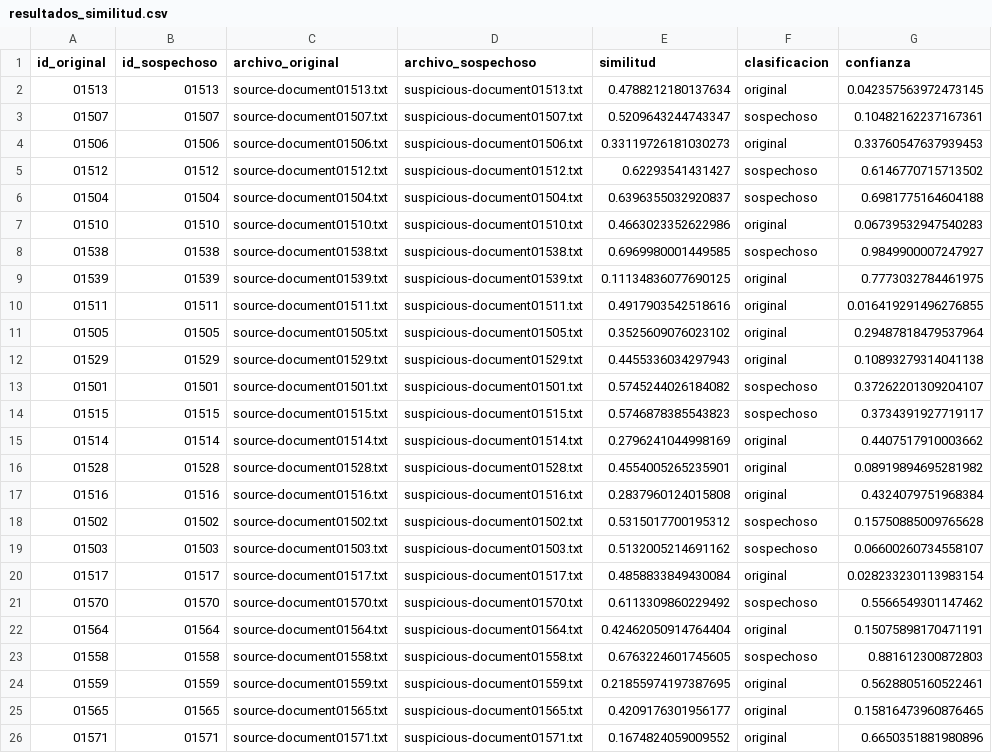
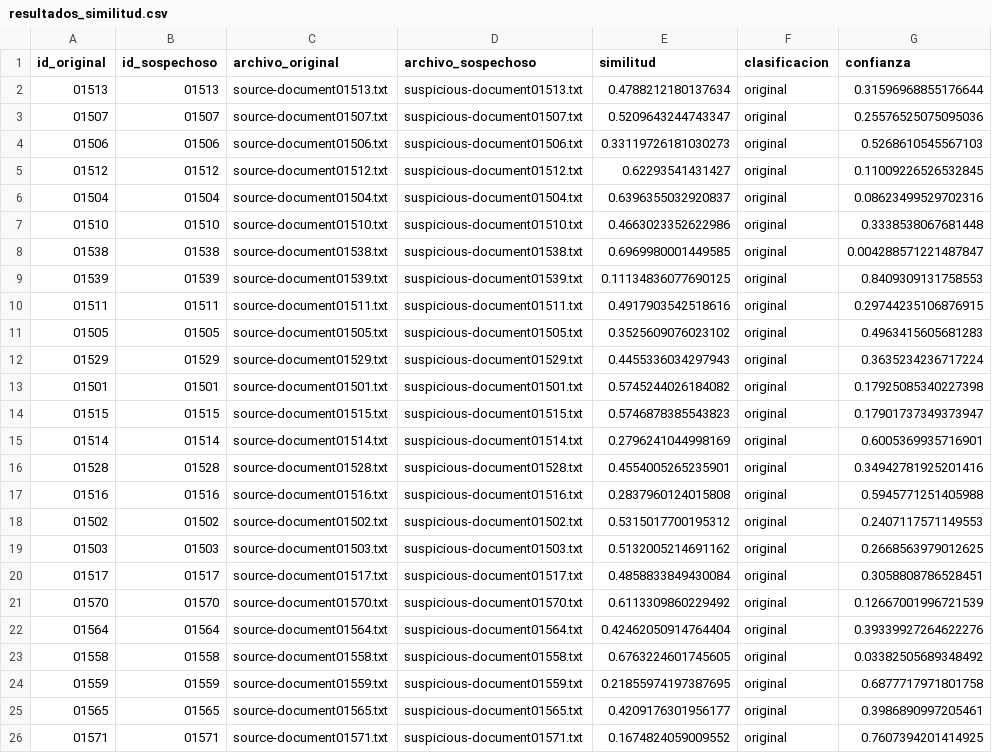
Before and after one commit to santiagordz/tc3002b, a CSV file: reto/evidencia-1/resultados/resultados_similitud.csv, drawn as a sheet; only a part is shown; the diff covers the shown part only.

Commit message:
evidencia 1

```diff
--- a/reto/evidencia-1/resultados/resultados_similitud.csv
+++ b/reto/evidencia-1/resultados/resultados_similitud.csv
@@ -1,26 +1,26 @@
 id_original,id_sospechoso,archivo_original,archivo_sospechoso,similitud,clasificacion,confianza
-01513,01513,source-document01513.txt,suspicious-document01513.txt,0.4788212180137634,original,0.042357563972473145
-01507,01507,source-document01507.txt,suspicious-document01507.txt,0.5209643244743347,sospechoso,0.10482162237167361
-01506,01506,source-document01506.txt,suspicious-document01506.txt,0.33119726181030273,original,0.33760547637939453
-01512,01512,source-document01512.txt,suspicious-document01512.txt,0.62293541431427,sospechoso,0.6146770715713502
-01504,01504,source-document01504.txt,suspicious-document01504.txt,0.6396355032920837,sospechoso,0.6981775164604188
-01510,01510,source-document01510.txt,suspicious-document01510.txt,0.4663023352622986,original,0.06739532947540283
-01538,01538,source-document01538.txt,suspicious-document01538.txt,0.6969980001449585,sospechoso,0.9849900007247927
-01539,01539,source-document01539.txt,suspicious-document01539.txt,0.11134836077690125,original,0.7773032784461975
-01511,01511,source-document01511.txt,suspicious-document01511.txt,0.4917903542518616,original,0.016419291496276855
-01505,01505,source-document01505.txt,suspicious-document01505.txt,0.3525609076023102,original,0.29487818479537964
-01529,01529,source-document01529.txt,suspicious-document01529.txt,0.4455336034297943,original,0.10893279314041138
-01501,01501,source-document01501.txt,suspicious-document01501.txt,0.5745244026184082,sospechoso,0.37262201309204107
-01515,01515,source-document01515.txt,suspicious-document01515.txt,0.5746878385543823,sospechoso,0.3734391927719117
-01514,01514,source-document01514.txt,suspicious-document01514.txt,0.2796241044998169,original,0.4407517910003662
-01528,01528,source-document01528.txt,suspicious-document01528.txt,0.4554005265235901,original,0.08919894695281982
-01516,01516,source-document01516.txt,suspicious-document01516.txt,0.2837960124015808,original,0.4324079751968384
-01502,01502,source-document01502.txt,suspicious-document01502.txt,0.5315017700195312,sospechoso,0.15750885009765628
-01503,01503,source-document01503.txt,suspicious-document01503.txt,0.5132005214691162,sospechoso,0.06600260734558107
-01517,01517,source-document01517.txt,suspicious-document01517.txt,0.4858833849430084,original,0.028233230113983154
-01570,01570,source-document01570.txt,suspicious-document01570.txt,0.6113309860229492,sospechoso,0.5566549301147462
-01564,01564,source-document01564.txt,suspicious-document01564.txt,0.42462050914764404,original,0.15075898170471191
-01558,01558,source-document01558.txt,suspicious-document01558.txt,0.6763224601745605,sospechoso,0.881612300872803
-01559,01559,source-document01559.txt,suspicious-document01559.txt,0.21855974197387695,original,0.5628805160522461
-01565,01565,source-document01565.txt,suspicious-document01565.txt,0.4209176301956177,original,0.15816473960876465
-01571,01571,source-document01571.txt,suspicious-document01571.txt,0.1674824059009552,original,0.6650351881980896
+01513,01513,source-document01513.txt,suspicious-document01513.txt,0.4788212180137634,original,0.31596968855176644
+01507,01507,source-document01507.txt,suspicious-document01507.txt,0.5209643244743347,original,0.25576525075095036
+01506,01506,source-document01506.txt,suspicious-document01506.txt,0.33119726181030273,original,0.5268610545567103
+01512,01512,source-document01512.txt,suspicious-document01512.txt,0.62293541431427,original,0.11009226526532845
+01504,01504,source-document01504.txt,suspicious-document01504.txt,0.6396355032920837,original,0.08623499529702316
+01510,01510,source-document01510.txt,suspicious-document01510.txt,0.4663023352622986,original,0.3338538067681448
+01538,01538,source-document01538.txt,suspicious-document01538.txt,0.6969980001449585,original,0.004288571221487847
+01539,01539,source-document01539.txt,suspicious-document01539.txt,0.11134836077690125,original,0.8409309131758553
+01511,01511,source-document01511.txt,suspicious-document01511.txt,0.4917903542518616,original,0.29744235106876915
+01505,01505,source-document01505.txt,suspicious-document01505.txt,0.3525609076023102,original,0.4963415605681283
+01529,01529,source-document01529.txt,suspicious-document01529.txt,0.4455336034297943,original,0.3635234236717224
+01501,01501,source-document01501.txt,suspicious-document01501.txt,0.5745244026184082,original,0.17925085340227398
+01515,01515,source-document01515.txt,suspicious-document01515.txt,0.5746878385543823,original,0.17901737349373947
+01514,01514,source-document01514.txt,suspicious-document01514.txt,0.2796241044998169,original,0.6005369935716901
+01528,01528,source-document01528.txt,suspicious-document01528.txt,0.4554005265235901,original,0.34942781925201416
+01516,01516,source-document01516.txt,suspicious-document01516.txt,0.2837960124015808,original,0.5945771251405988
+01502,01502,source-document01502.txt,suspicious-document01502.txt,0.5315017700195312,original,0.2407117571149553
+01503,01503,source-document01503.txt,suspicious-document01503.txt,0.5132005214691162,original,0.2668563979012625
+01517,01517,source-document01517.txt,suspicious-document01517.txt,0.4858833849430084,original,0.3058808786528451
+01570,01570,source-document01570.txt,suspicious-document01570.txt,0.6113309860229492,original,0.12667001996721539
+01564,01564,source-document01564.txt,suspicious-document01564.txt,0.42462050914764404,original,0.39339927264622276
+01558,01558,source-document01558.txt,suspicious-document01558.txt,0.6763224601745605,original,0.03382505689348492
+01559,01559,source-document01559.txt,suspicious-document01559.txt,0.21855974197387695,original,0.6877717971801758
+01565,01565,source-document01565.txt,suspicious-document01565.txt,0.4209176301956177,original,0.3986890997205461
+01571,01571,source-document01571.txt,suspicious-document01571.txt,0.1674824059009552,original,0.7607394201414925
```
Also changed, not shown: 104 edited cells elsewhere in this file, 18 other files.
